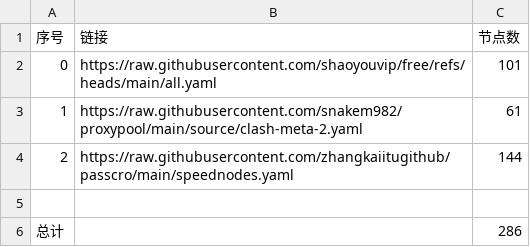
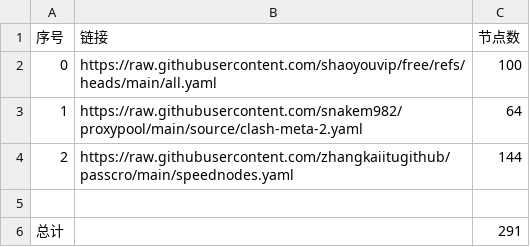
Before and after one commit to Yux28/Kead, a CSV file: list_result.csv, drawn as a sheet.

```diff
--- a/list_result.csv
+++ b/list_result.csv
@@ -1,6 +1,6 @@
 序号,链接,节点数
-0,https://raw.githubusercontent.com/shaoyouvip/free/refs/heads/main/all.yaml,101
-1,https://raw.githubusercontent.com/snakem982/proxypool/main/source/clash-meta-2.yaml,61
+0,https://raw.githubusercontent.com/shaoyouvip/free/refs/heads/main/all.yaml,100
+1,https://raw.githubusercontent.com/snakem982/proxypool/main/source/clash-meta-2.yaml,64
 2,https://raw.githubusercontent.com/zhangkaiitugithub/passcro/main/speednodes.yaml,144
 
-总计,,286
+总计,,291
```
Also changed, not shown: 26 other files.
